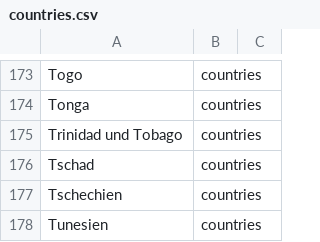
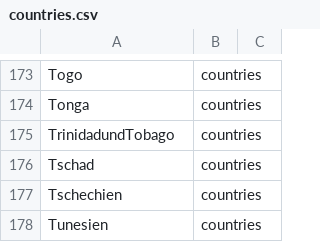
Before and after one commit to ZaubererHaft/Hangman, a CSV file: app/src/main/res/raw/countries.csv, drawn as a sheet; only a part is shown, gaps mark what is left out; the diff covers the shown part only.

```diff
--- a/app/src/main/res/raw/countries.csv
+++ b/app/src/main/res/raw/countries.csv
@@ -174,3 +174,3 @@ Togo;countries;
 Tonga;countries;
-Trinidad und Tobago;countries;
+TrinidadundTobago;countries;
 Tschad;countries;
```
Also changed, not shown: 18 edited cells elsewhere in this file, 6 other files.
